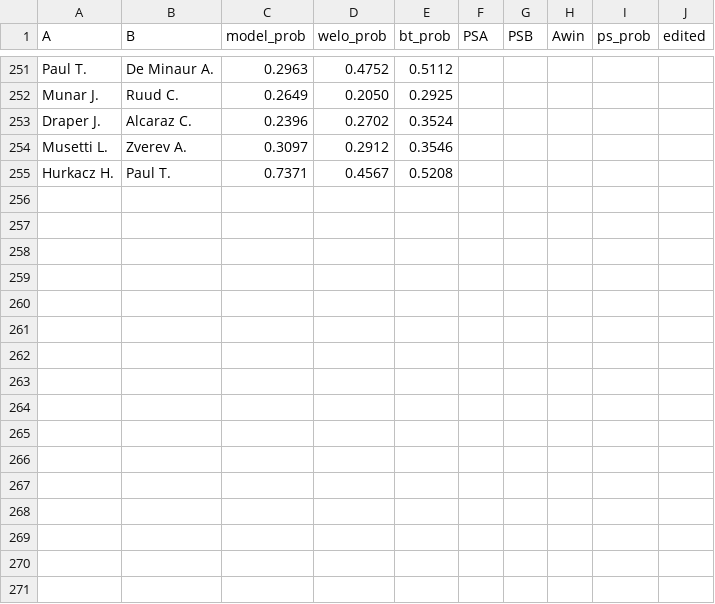
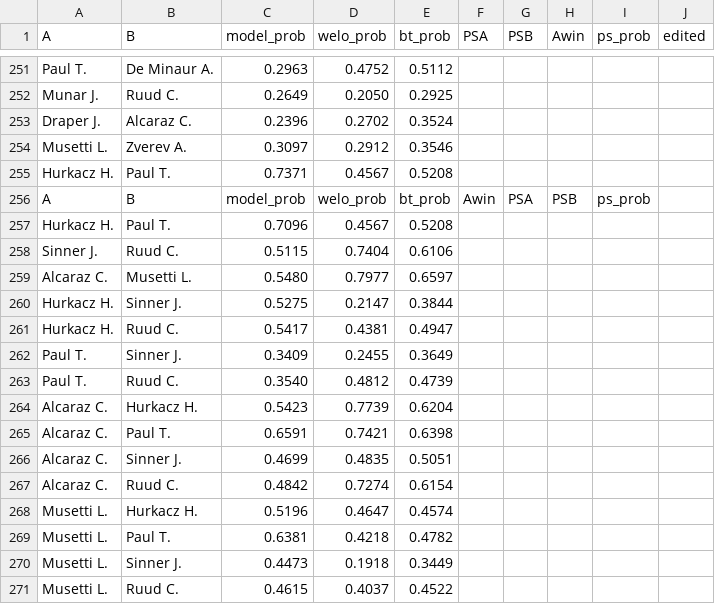
Before and after one commit to Faxulous/tennisgnn_predictions, a CSV file: preds.csv, drawn as a sheet; only a part is shown, gaps mark what is left out; the diff names each change by its address in the sheet, - before the commit and + after, or states it on an @@ line.

Commit message:
all possible matches remaining of atp rome (AFK til 19th May)
Will delete matches that do not happen in next commit

```diff
--- a/preds.csv
+++ b/preds.csv
+row 256: A | B | model_prob | welo_prob | bt_prob | Awin | PSA | PSB | ps_prob
+row 257: Hurkacz H. | Paul T. | 0.7096 | 0.4567 | 0.5208
+row 258: Sinner J. | Ruud C. | 0.5115 | 0.7404 | 0.6106
+row 259: Alcaraz C. | Musetti L. | 0.5480 | 0.7977 | 0.6597
+row 260: Hurkacz H. | Sinner J. | 0.5275 | 0.2147 | 0.3844
+row 261: Hurkacz H. | Ruud C. | 0.5417 | 0.4381 | 0.4947
+row 262: Paul T. | Sinner J. | 0.3409 | 0.2455 | 0.3649
+row 263: Paul T. | Ruud C. | 0.3540 | 0.4812 | 0.4739
+row 264: Alcaraz C. | Hurkacz H. | 0.5423 | 0.7739 | 0.6204
+row 265: Alcaraz C. | Paul T. | 0.6591 | 0.7421 | 0.6398
+row 266: Alcaraz C. | Sinner J. | 0.4699 | 0.4835 | 0.5051
+row 267: Alcaraz C. | Ruud C. | 0.4842 | 0.7274 | 0.6154
+row 268: Musetti L. | Hurkacz H. | 0.5196 | 0.4647 | 0.4574
+row 269: Musetti L. | Paul T. | 0.6381 | 0.4218 | 0.4782
+row 270: Musetti L. | Sinner J. | 0.4473 | 0.1918 | 0.3449
+row 271: Musetti L. | Ruud C. | 0.4615 | 0.4037 | 0.4522
```
